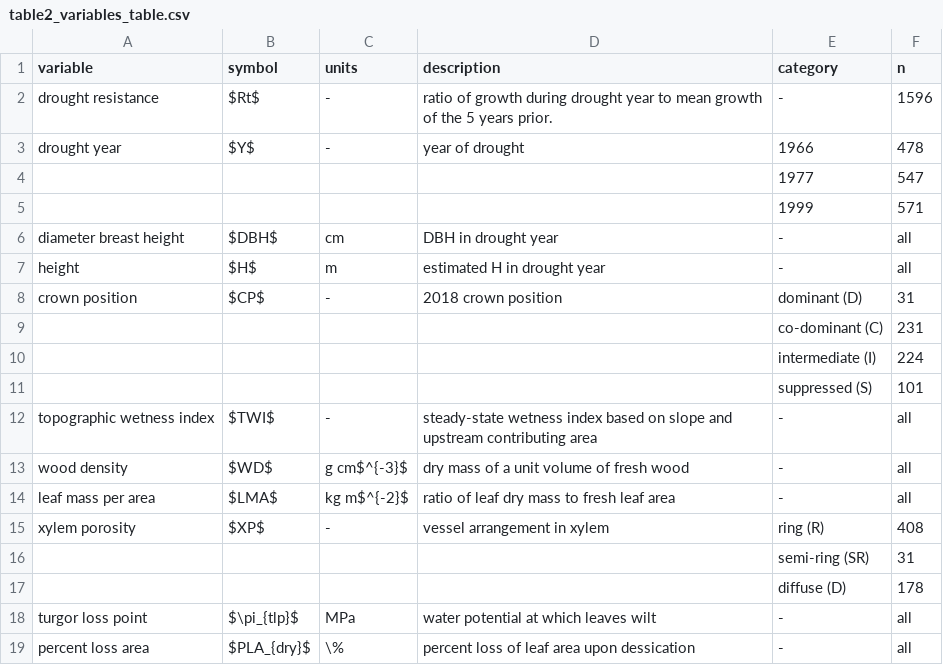
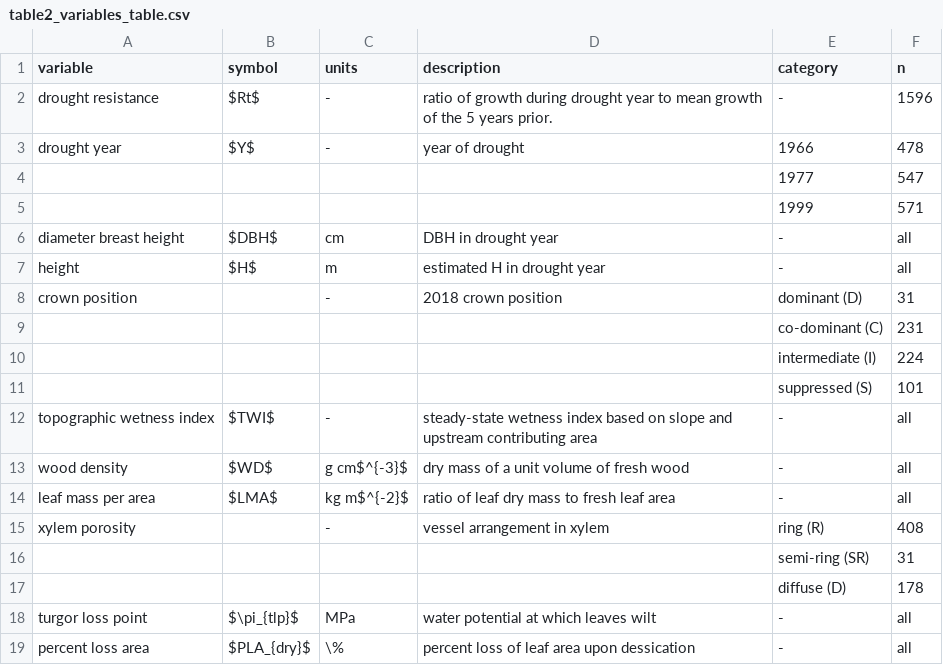
Before and after one commit to SCBI-ForestGEO/McGregor_climate-sensitivity-variation, a CSV file: manuscript/tables_figures/table2_variables_table.csv, drawn as a sheet.

```diff
--- a/manuscript/tables_figures/table2_variables_table.csv
+++ b/manuscript/tables_figures/table2_variables_table.csv
@@ -7,3 +7,3 @@ diameter breast height,$DBH$,cm,DBH in drought year,-,all
 height,$H$,m,estimated H in drought year,-,all
-crown position,$CP$,-,2018 crown position,dominant (D),31
+crown position,,-,2018 crown position,dominant (D),31
 ,,,,co-dominant (C),231
@@ -14,3 +14,3 @@ wood density,$WD$,g cm$^{-3}$,dry mass of a unit volume of fresh wood,-,all
 leaf mass per area,$LMA$,kg m$^{-2}$,ratio of leaf dry mass to fresh leaf area,-,all
-xylem porosity,$XP$,-,vessel arrangement in xylem,ring (R) ,408
+xylem porosity,,-,vessel arrangement in xylem,ring (R) ,408
 ,,,,semi-ring (SR),31
```
Also changed, not shown: 2 other files.
